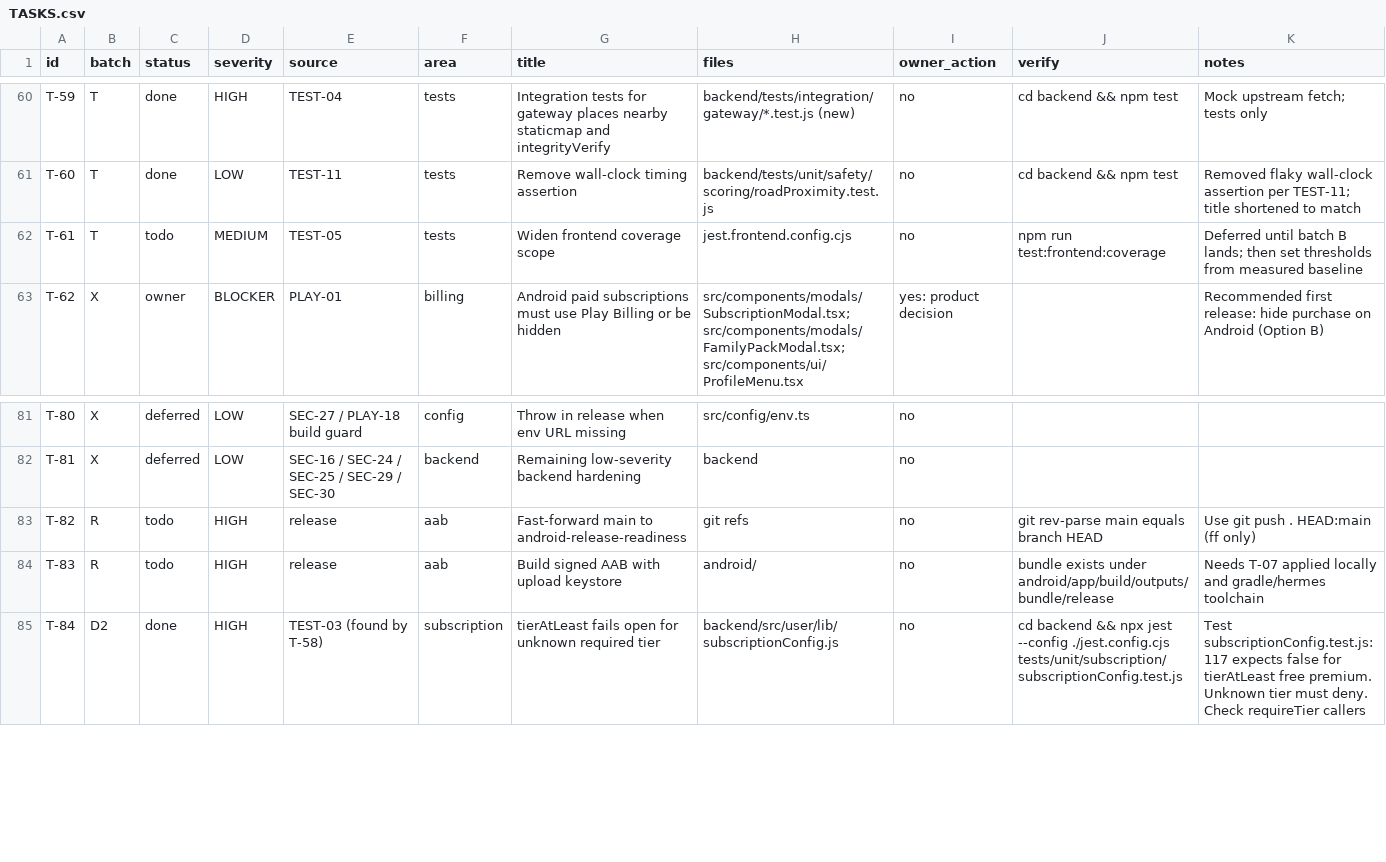
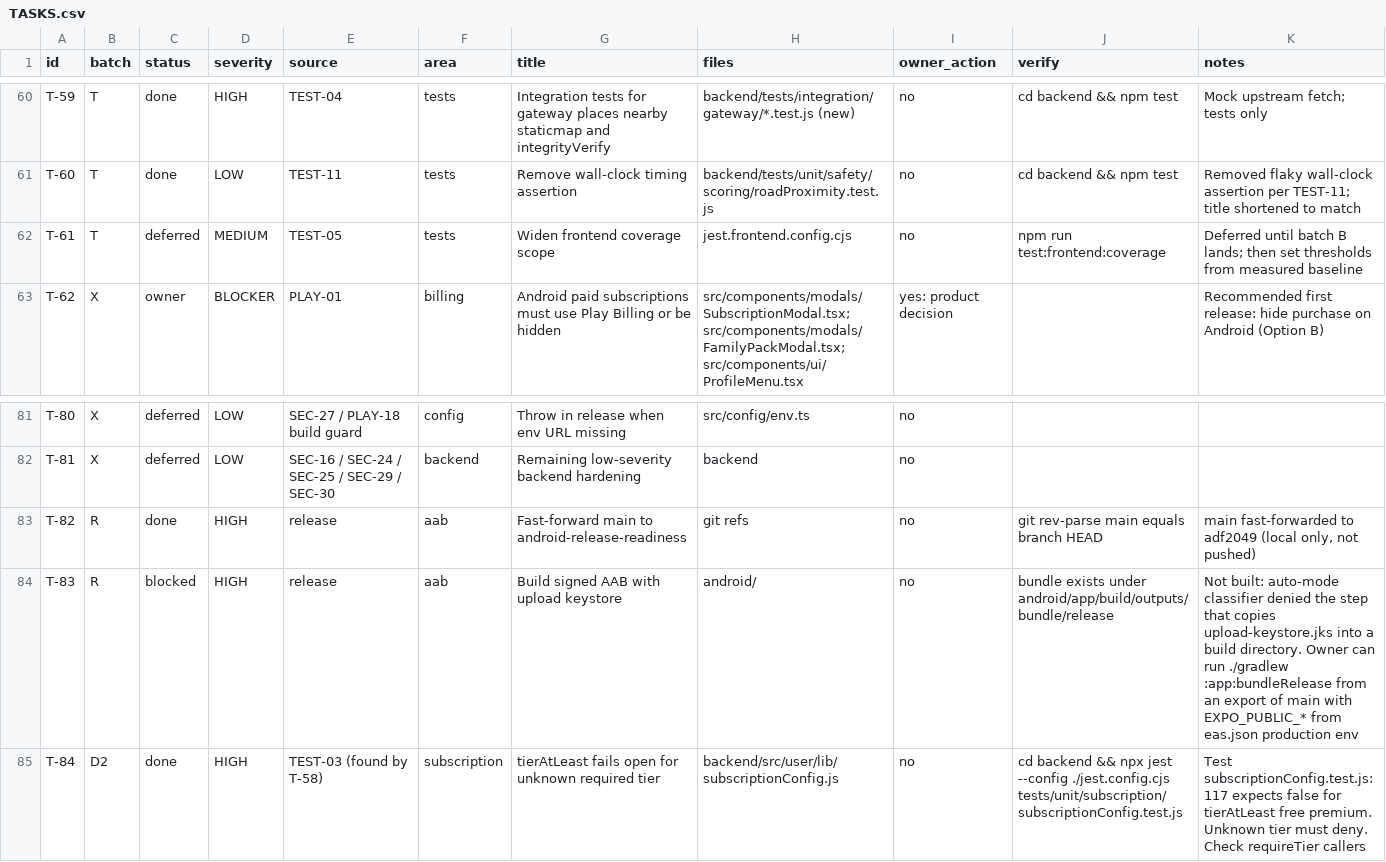
Before and after one commit to mzst-26/SafeNight, a CSV file: docs/superpowers/android-release/TASKS.csv, drawn as a sheet; only a part is shown, gaps mark what is left out.

Commit message:
docs(android): record release status in task sheet

```diff
--- a/docs/superpowers/android-release/TASKS.csv
+++ b/docs/superpowers/android-release/TASKS.csv
@@ -61,3 +61,3 @@ T-59,T,done,HIGH,TEST-04,tests,Integration tests for gateway places nearby stati
 T-60,T,done,LOW,TEST-11,tests,Remove wall-clock timing assertion,backend/tests/unit/safety/scoring/roadProximity.test.js,no,cd backend && npm test,Removed flaky wall-clock assertion per TEST-11; title shortened to match
-T-61,T,todo,MEDIUM,TEST-05,tests,Widen frontend coverage scope,jest.frontend.config.cjs,no,npm run test:frontend:coverage,Deferred until batch B lands; then set thresholds from measured baseline
+T-61,T,deferred,MEDIUM,TEST-05,tests,Widen frontend coverage scope,jest.frontend.config.cjs,no,npm run test:frontend:coverage,Deferred until batch B lands; then set thresholds from measured baseline
 T-62,X,owner,BLOCKER,PLAY-01,billing,Android paid subscriptions must use Play Billing or be hidden,src/components/modals/SubscriptionModal.tsx; src/components/modals/FamilyPackModal.tsx; src/components/ui/ProfileMenu.tsx,yes: product decision,,Recommended first release: hide purchase on Android (Option B)
@@ -82,4 +82,4 @@ T-80,X,deferred,LOW,SEC-27 / PLAY-18 build guard,config,Throw in release when en
 T-81,X,deferred,LOW,SEC-16 / SEC-24 / SEC-25 / SEC-29 / SEC-30,backend,Remaining low-severity backend hardening,backend,no,,
-T-82,R,todo,HIGH,release,aab,Fast-forward main to android-release-readiness,git refs,no,git rev-parse main equals branch HEAD,Use git push . HEAD:main (ff only)
-T-83,R,todo,HIGH,release,aab,Build signed AAB with upload keystore,android/,no,bundle exists under android/app/build/outputs/bundle/release,Needs T-07 applied locally and gradle/hermes toolchain
+T-82,R,done,HIGH,release,aab,Fast-forward main to android-release-readiness,git refs,no,git rev-parse main equals branch HEAD,"main fast-forwarded to adf2049 (local only, not pushed)"
+T-83,R,blocked,HIGH,release,aab,Build signed AAB with upload keystore,android/,no,bundle exists under android/app/build/outputs/bundle/release,Not built: auto-mode classifier denied the step that copies upload-keystore.jks into a build directory. Owner can run ./gradlew :app:bundleRelease from an export of main with EXPO_PUBLIC_* from eas.json production env
 T-84,D2,done,HIGH,TEST-03 (found by T-58),subscription,tierAtLeast fails open for unknown required tier,backend/src/user/lib/subscriptionConfig.js,no,cd backend && npx jest --config ./jest.config.cjs tests/unit/subscription/subscriptionConfig.test.js,Test subscriptionConfig.test.js:117 expects false for tierAtLeast free premium. Unknown tier must deny. Check requireTier callers
```
